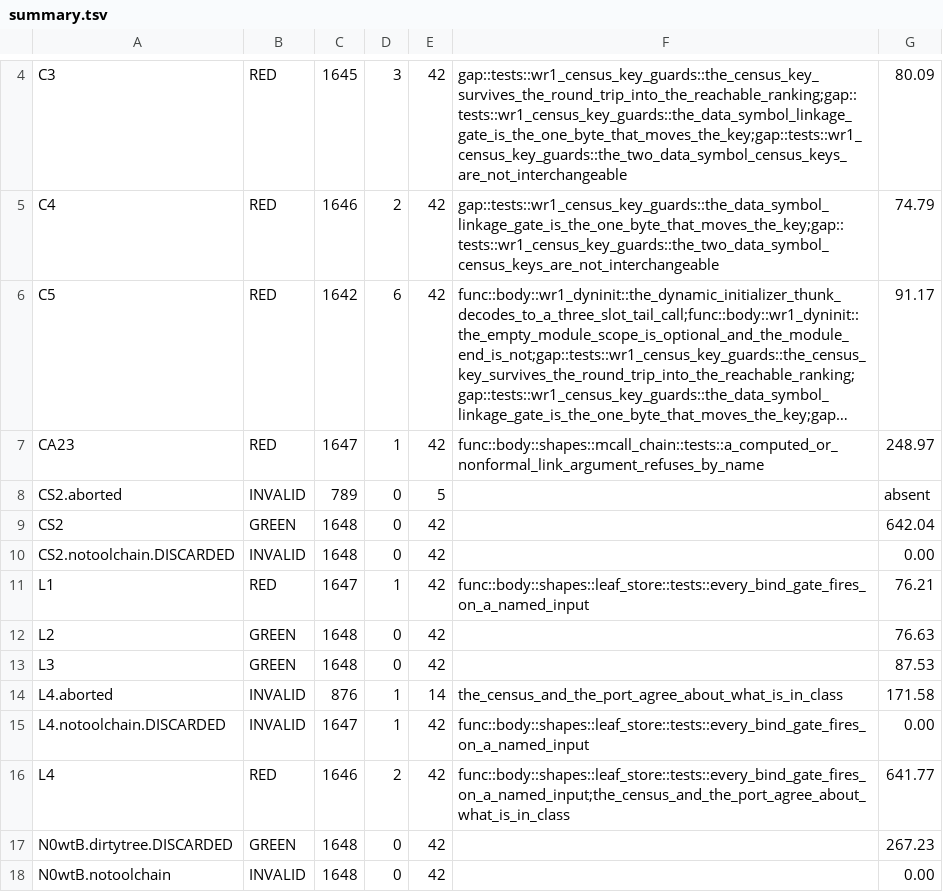
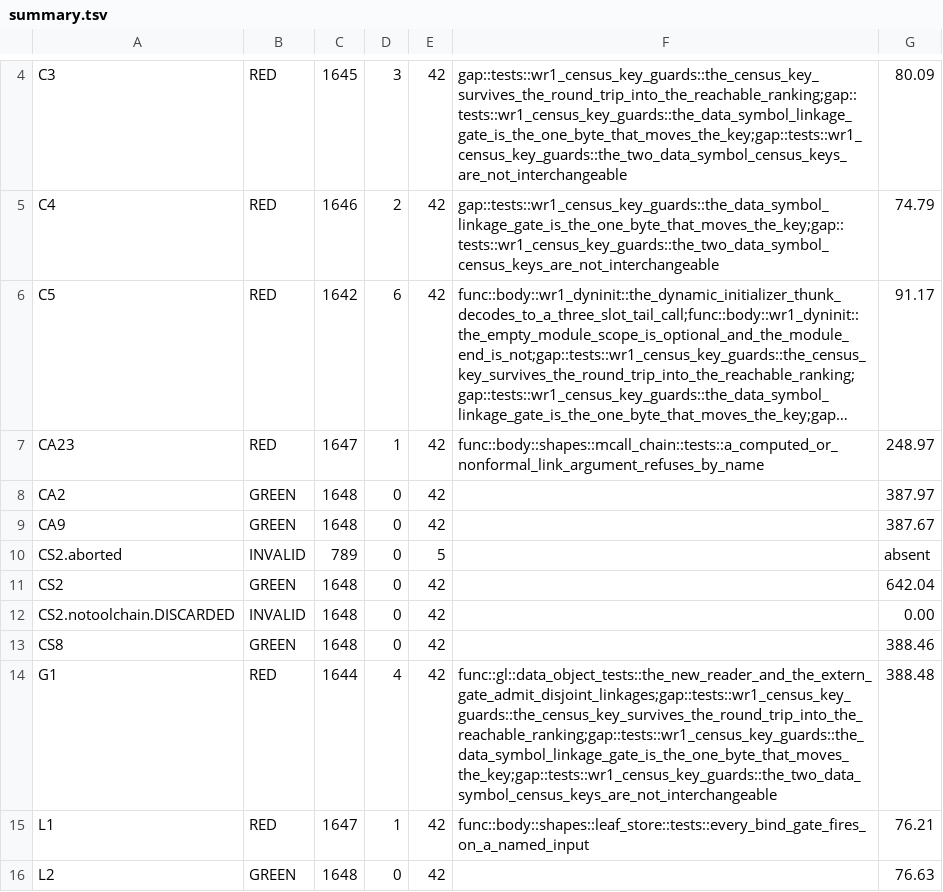
Before and after one commit to freeqaz/c2-rs, a TSV file: work/w-mutcensus/results/summary.tsv, drawn as a sheet; only a part is shown, gaps mark what is left out; the shorter side is filled out with more unchanged rows; long unchanged cells end in …; the diff names each change by its address in the sheet, - before the commit and + after, or states it on an @@ line.

Commit message:
w-mutcensus: 16 colours, first MISS — the most populous callee-unresolved key is unguarded
CS8 (census.rs:1272, the default match arm _ => CALLEE_UNRESOLVED_TAIL swapped to
CALLEE_UNRESOLVED_FRAMED) was registered RED at 0.80 and reads GREEN. That is not
just a scoring miss: callee-unresolved-tail-call is the key #3209 measured rising
to 1,296 bodies on the 878-TU workload, and nothing in the suite fails when it is
swapped for a sibling.

Also collected: G1 RED 1,644/4 including
func::gl::data_object_tests::the_new_reader_and_the_extern_gate_admit_disjoint_linkages
beside the three wr1 census-key guards; CA2, CA9, CS2 GREEN as registered.

Collector fixed to read the four sidecars added in D7's scale-up — it was still
iterating b..e only, which is why four finished runs sat uncollected.

```diff
--- a/work/w-mutcensus/results/summary.tsv
+++ b/work/w-mutcensus/results/summary.tsv
+row 8: CA2 | GREEN | 1648 | 0 | 42 |  | 387.97
+row 9: CA9 | GREEN | 1648 | 0 | 42 |  | 387.67
+row 13: CS8 | GREEN | 1648 | 0 | 42 |  | 388.46
+row 14: G1 | RED | 1644 | 4 | 42 | func::gl::data_object_tests::the_new_reader_and_the_extern_gate_admit_disjoint_linkages;gap::tests::wr1_census_key_guards::the_census_key_survives_the_round_trip_into_the_reachable_ranking;gap::tests::wr1_census_key_guards::the_data_symbol_linkage_gate_is_the_one_byte_that_moves_the_key;gap::tests::wr1_census_key_guards::the_two_data_symbol_census_keys_are_not_interchangeable | 388.48
```
Also changed, not shown: 5 other files.
